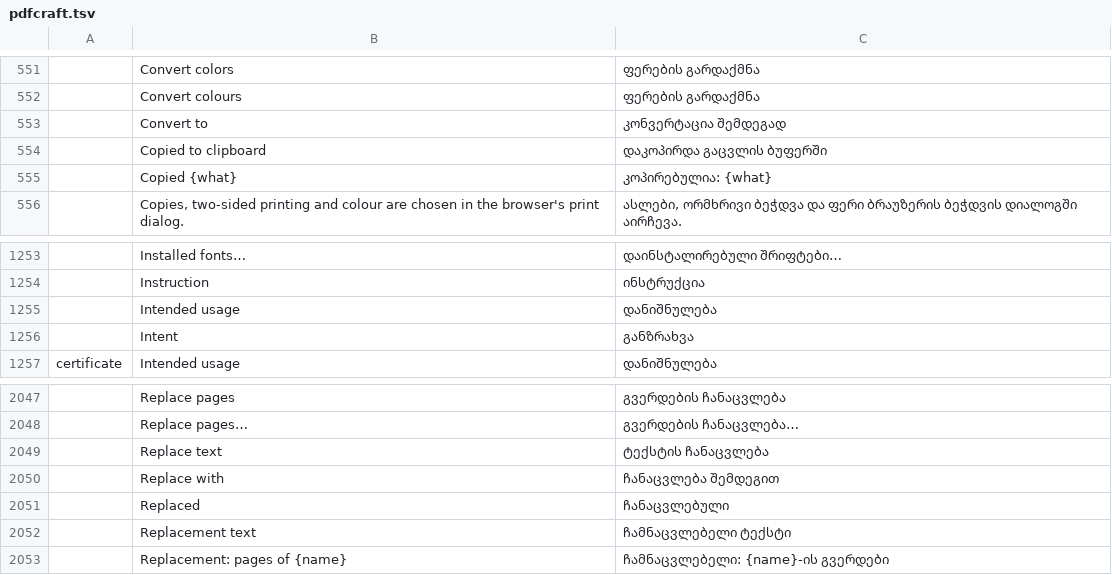
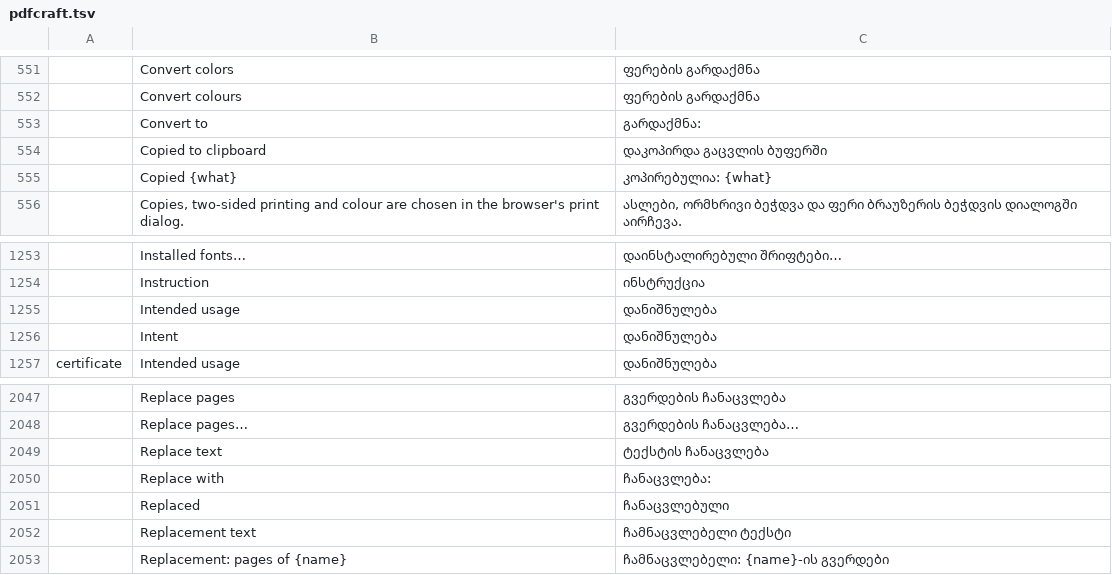
Before and after one commit to devius/craft-i18n, a TSV file: locales/ka/pdfcraft.tsv, drawn as a sheet; only a part is shown, gaps mark what is left out; the diff names each change by its address in the sheet, - before the commit and + after, or states it on an @@ line.

```diff
--- a/locales/ka/pdfcraft.tsv
+++ b/locales/ka/pdfcraft.tsv
-C553: კონვერტაცია შემდეგად
+C553: გარდაქმნა:
-C1256: განზრახვა
+C1256: დანიშნულება
-C2050: ჩანაცვლება შემდეგით
+C2050: ჩანაცვლება:
```
